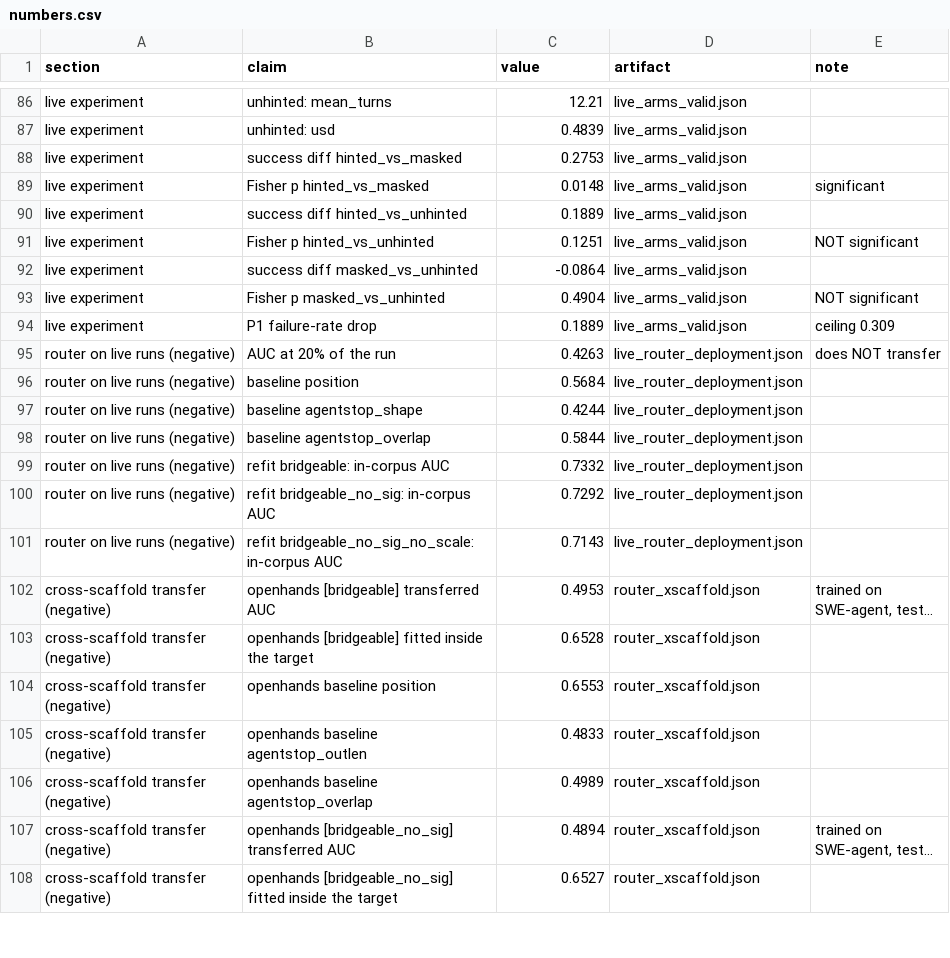
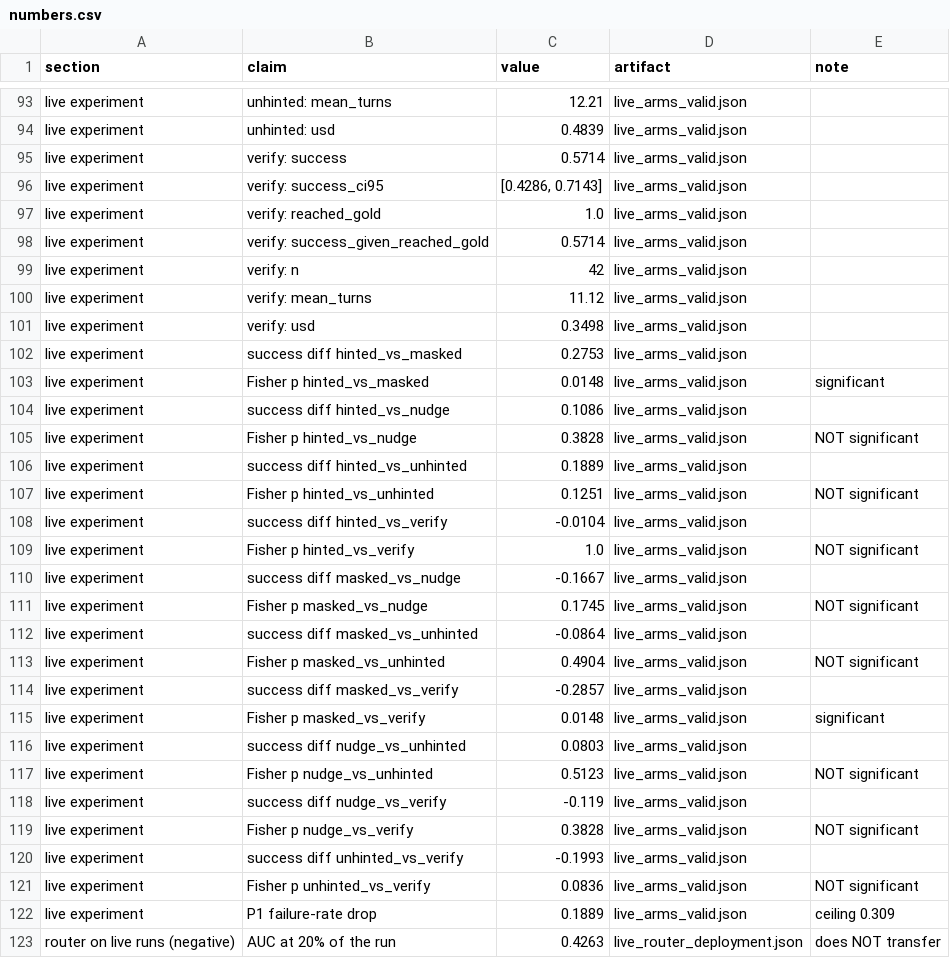
Before and after one commit to Panther114/coding-agent-stagnation, a CSV file: research/EXPORT/numbers.csv, drawn as a sheet; only a part is shown, gaps mark what is left out; the shorter side is filled out with more unchanged rows; long unchanged cells end in …; the diff covers the shown part only; the diff names each change by its address in the sheet, - before the commit and + after, or states it on an @@ line.

Commit message:
Round 7: the intervention arm and its control -- conclusive about the benchmark, ambiguous about the intervention
Two conditions added to the live suite (same 48 tasks, same harness, same
14-turn cap, \.26 total across all five):

  verify  after the agent watches its own fix fail a second time, the runtime
          appends the action the router prescribes for WRONG-FIX: stop, re-read
          the code you changed, state what you expected, check it does that
  nudge   the control: same trigger, same channel, same length, no content

  masked    0.286 (n=42)
  unmasked  0.372 (n=43)
  nudge     0.452 (n=42)   vs unmasked +0.080  p=0.512
  hinted    0.561 (n=41)   vs unmasked +0.189  p=0.125
  verify    0.571 (n=42)   vs unmasked +0.199  p=0.084

Only the comparisons involving masked are significant (p=0.015 vs hinted and vs
verify). Both runtime interventions point the right way and cost no turn budget
(11.1 turns vs 12.2), but neither is significant, and the content-free control
is not distinguishable from the instruction it controls for (p=0.383).

So the paper now says exactly that: conclusive about the benchmark (hiding which
tests failed costs 27.5 points), suggestive about the intervention, and unable
to separate the instruction from being interrupted at the right moment. The
attractive reading is not available and is not taken.

Also in this commit: ESSAY and executive summary brought in line; the paper's
number audit extended to every condition and its reported pairwise tests
(65/65); verify_pdf.py updated; AI log pass 34; EXPORT rebuilt (70 artifacts,
18 live files, all six gates green).

```diff
--- a/research/EXPORT/numbers.csv
+++ b/research/EXPORT/numbers.csv
+row 95: live experiment | verify: success | 0.5714 | live_arms_valid.json
+row 96: live experiment | verify: success_ci95 | [0.4286, 0.7143] | live_arms_valid.json
+row 97: live experiment | verify: reached_gold | 1.0 | live_arms_valid.json
+row 98: live experiment | verify: success_given_reached_gold | 0.5714 | live_arms_valid.json
+row 99: live experiment | verify: n | 42 | live_arms_valid.json
+row 100: live experiment | verify: mean_turns | 11.12 | live_arms_valid.json
+row 101: live experiment | verify: usd | 0.3498 | live_arms_valid.json
+row 104: live experiment | success diff hinted_vs_nudge | 0.1086 | live_arms_valid.json
+row 105: live experiment | Fisher p hinted_vs_nudge | 0.3828 | live_arms_valid.json | NOT significant
+row 108: live experiment | success diff hinted_vs_verify | -0.0104 | live_arms_valid.json
+row 109: live experiment | Fisher p hinted_vs_verify | 1.0 | live_arms_valid.json | NOT significant
+row 110: live experiment | success diff masked_vs_nudge | -0.1667 | live_arms_valid.json
+row 111: live experiment | Fisher p masked_vs_nudge | 0.1745 | live_arms_valid.json | NOT significant
+row 114: live experiment | success diff masked_vs_verify | -0.2857 | live_arms_valid.json
+row 115: live experiment | Fisher p masked_vs_verify | 0.0148 | live_arms_valid.json | significant
+row 116: live experiment | success diff nudge_vs_unhinted | 0.0803 | live_arms_valid.json
+row 117: live experiment | Fisher p nudge_vs_unhinted | 0.5123 | live_arms_valid.json | NOT significant
+row 118: live experiment | success diff nudge_vs_verify | -0.119 | live_arms_valid.json
+row 119: live experiment | Fisher p nudge_vs_verify | 0.3828 | live_arms_valid.json | NOT significant
+row 120: live experiment | success diff unhinted_vs_verify | -0.1993 | live_arms_valid.json
+row 121: live experiment | Fisher p unhinted_vs_verify | 0.0836 | live_arms_valid.json | NOT significant
```
Also changed, not shown: 7 added rows elsewhere in this file, 22 other files.
